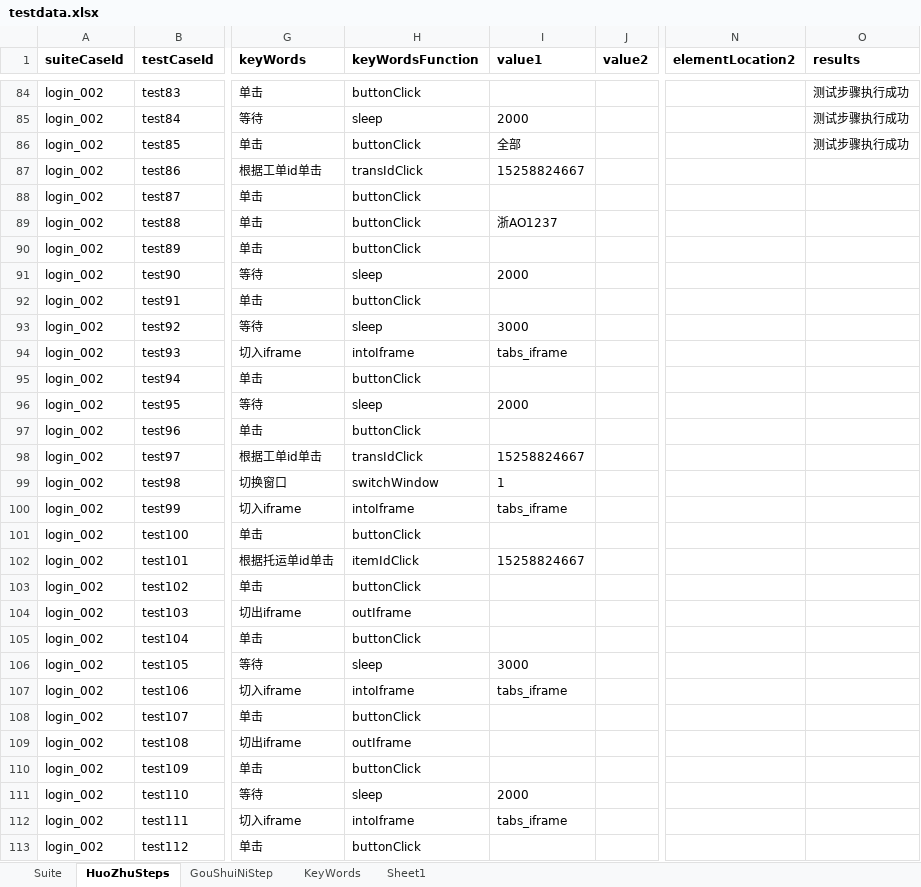
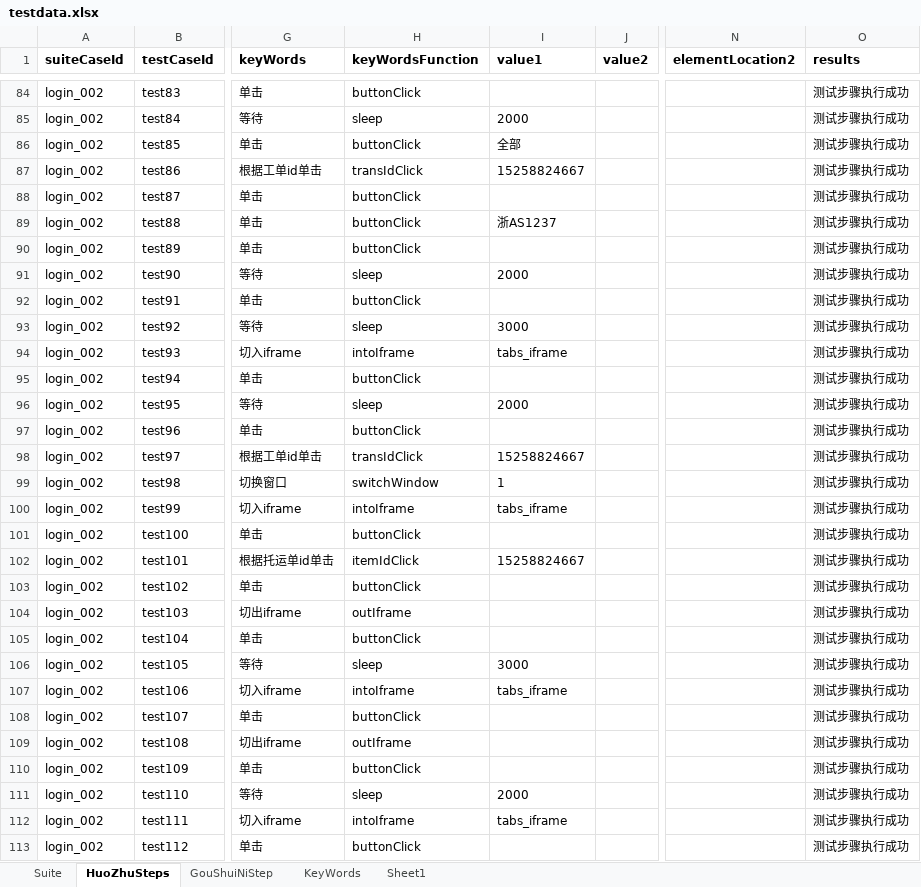
Before and after one commit to ZouYuanYYX/WuLiuUiAutomation, an Excel workbook: excel_testcase/testdata.xlsx, sheet HuoZhuSteps, drawn as a sheet; only a part is shown, gaps mark what is left out; values as stored, in another font and other column widths than the file's, no borders; the diff covers the shown part only; the diff names each change by its address in the sheet, - before the commit and + after, or states it on an @@ line.

```diff
--- a/excel_testcase/testdata.xlsx (sheet HuoZhuSteps)
+++ b/excel_testcase/testdata.xlsx (sheet HuoZhuSteps)
-O87:O113 (results): (empty)
+O87:O113 (results): 测试步骤执行成功
-I89 (value1): 浙AO1237
+I89 (value1): 浙AS1237
```
Also changed, not shown: 1 added row, 117 edited cells and cell formats elsewhere in this sheet, 49 other files.
